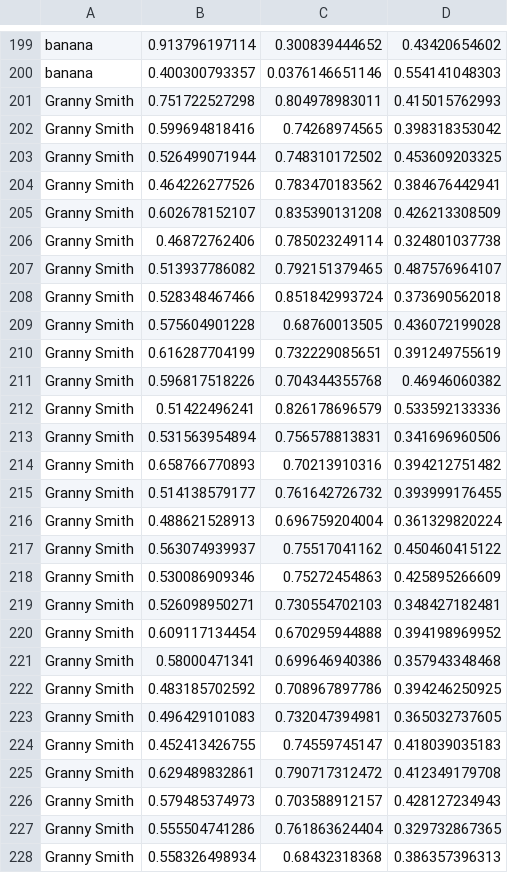
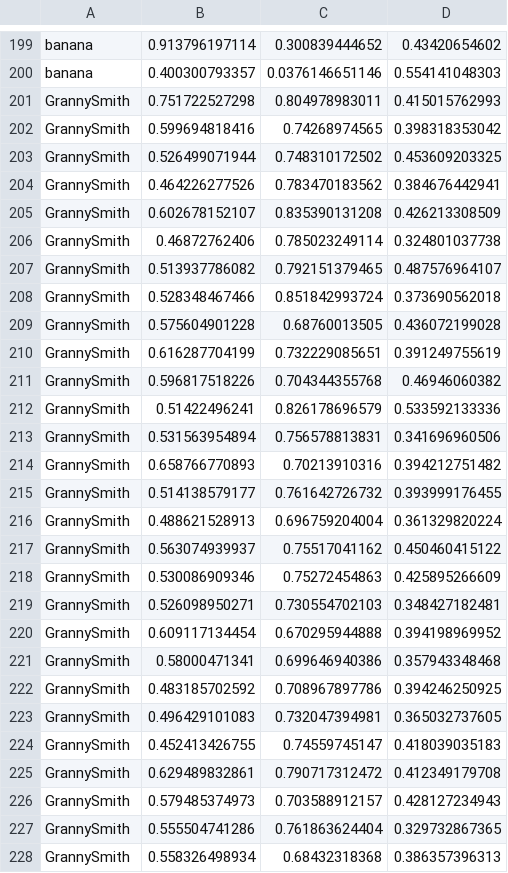
Before and after one commit to lbechberger/LTN-in-Conceptual-Spaces, a CSV file: data/fruit_space/features_fruit.csv (was data/fruit_space/all_concepts.csv), drawn as a sheet; only a part is shown, gaps mark what is left out; the diff covers the shown part only.

Commit message:
restructured fruit space data

```diff
--- a/data/fruit_space/all_concepts.csv
+++ b/data/fruit_space/features_fruit.csv
@@ -200,29 +200,29 @@ banana,0.913796197114,0.300839444652,0.43420654602
 banana,0.400300793357,0.0376146651146,0.554141048303
-Granny Smith,0.751722527298,0.804978983011,0.415015762993
-Granny Smith,0.599694818416,0.74268974565,0.398318353042
-Granny Smith,0.526499071944,0.748310172502,0.453609203325
-Granny Smith,0.464226277526,0.783470183562,0.384676442941
-Granny Smith,0.602678152107,0.835390131208,0.426213308509
-Granny Smith,0.46872762406,0.785023249114,0.324801037738
-Granny Smith,0.513937786082,0.792151379465,0.487576964107
-Granny Smith,0.528348467466,0.851842993724,0.373690562018
-Granny Smith,0.575604901228,0.68760013505,0.436072199028
-Granny Smith,0.616287704199,0.732229085651,0.391249755619
-Granny Smith,0.596817518226,0.704344355768,0.46946060382
-Granny Smith,0.51422496241,0.826178696579,0.533592133336
-Granny Smith,0.531563954894,0.756578813831,0.341696960506
-Granny Smith,0.658766770893,0.70213910316,0.394212751482
-Granny Smith,0.514138579177,0.761642726732,0.393999176455
-Granny Smith,0.488621528913,0.696759204004,0.361329820224
-Granny Smith,0.563074939937,0.75517041162,0.450460415122
-Granny Smith,0.530086909346,0.75272454863,0.425895266609
-Granny Smith,0.526098950271,0.730554702103,0.348427182481
-Granny Smith,0.609117134454,0.670295944888,0.394198969952
-Granny Smith,0.58000471341,0.699646940386,0.357943348468
-Granny Smith,0.483185702592,0.708967897786,0.394246250925
-Granny Smith,0.496429101083,0.732047394981,0.365032737605
-Granny Smith,0.452413426755,0.74559745147,0.418039035183
-Granny Smith,0.629489832861,0.790717312472,0.412349179708
-Granny Smith,0.579485374973,0.703588912157,0.428127234943
-Granny Smith,0.555504741286,0.761863624404,0.329732867365
-Granny Smith,0.558326498934,0.68432318368,0.386357396313
+GrannySmith,0.751722527298,0.804978983011,0.415015762993
+GrannySmith,0.599694818416,0.74268974565,0.398318353042
+GrannySmith,0.526499071944,0.748310172502,0.453609203325
+GrannySmith,0.464226277526,0.783470183562,0.384676442941
+GrannySmith,0.602678152107,0.835390131208,0.426213308509
+GrannySmith,0.46872762406,0.785023249114,0.324801037738
+GrannySmith,0.513937786082,0.792151379465,0.487576964107
+GrannySmith,0.528348467466,0.851842993724,0.373690562018
+GrannySmith,0.575604901228,0.68760013505,0.436072199028
+GrannySmith,0.616287704199,0.732229085651,0.391249755619
+GrannySmith,0.596817518226,0.704344355768,0.46946060382
+GrannySmith,0.51422496241,0.826178696579,0.533592133336
+GrannySmith,0.531563954894,0.756578813831,0.341696960506
+GrannySmith,0.658766770893,0.70213910316,0.394212751482
+GrannySmith,0.514138579177,0.761642726732,0.393999176455
+GrannySmith,0.488621528913,0.696759204004,0.361329820224
+GrannySmith,0.563074939937,0.75517041162,0.450460415122
+GrannySmith,0.530086909346,0.75272454863,0.425895266609
+GrannySmith,0.526098950271,0.730554702103,0.348427182481
+GrannySmith,0.609117134454,0.670295944888,0.394198969952
+GrannySmith,0.58000471341,0.699646940386,0.357943348468
+GrannySmith,0.483185702592,0.708967897786,0.394246250925
+GrannySmith,0.496429101083,0.732047394981,0.365032737605
+GrannySmith,0.452413426755,0.74559745147,0.418039035183
+GrannySmith,0.629489832861,0.790717312472,0.412349179708
+GrannySmith,0.579485374973,0.703588912157,0.428127234943
+GrannySmith,0.555504741286,0.761863624404,0.329732867365
+GrannySmith,0.558326498934,0.68432318368,0.386357396313
```
Also changed, not shown: 72 edited cells elsewhere in this file, 22 other files.
